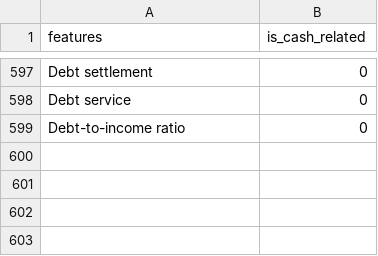
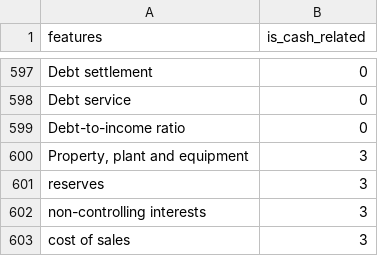
Before and after one commit to OIZHENHAU/jomhacking, a CSV file: words.csv, drawn as a sheet; only a part is shown, gaps mark what is left out; the diff names each change by its address in the sheet, - before the commit and + after, or states it on an @@ line.

```diff
--- a/words.csv
+++ b/words.csv
+row 600: Property, plant and equipment | 3
+row 601: reserves | 3
+row 602: non-controlling interests | 3
+row 603: cost of sales | 3
```
Also changed, not shown: 2 other files.
